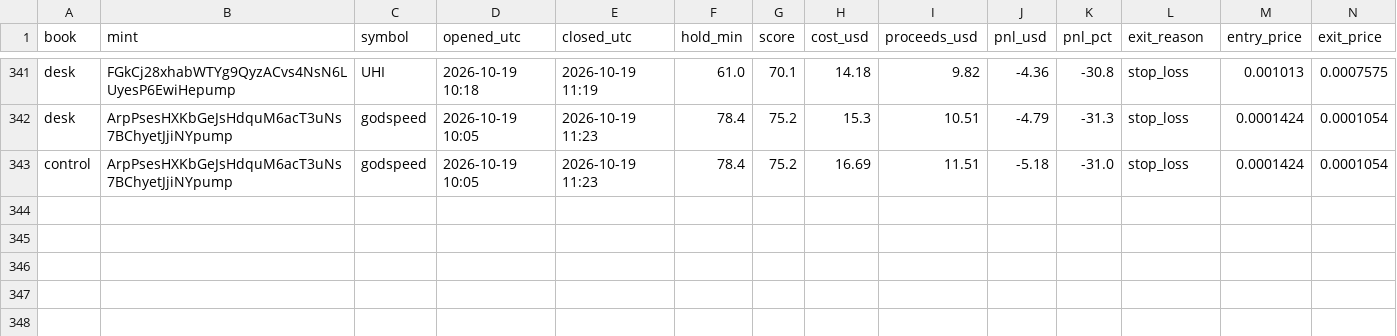
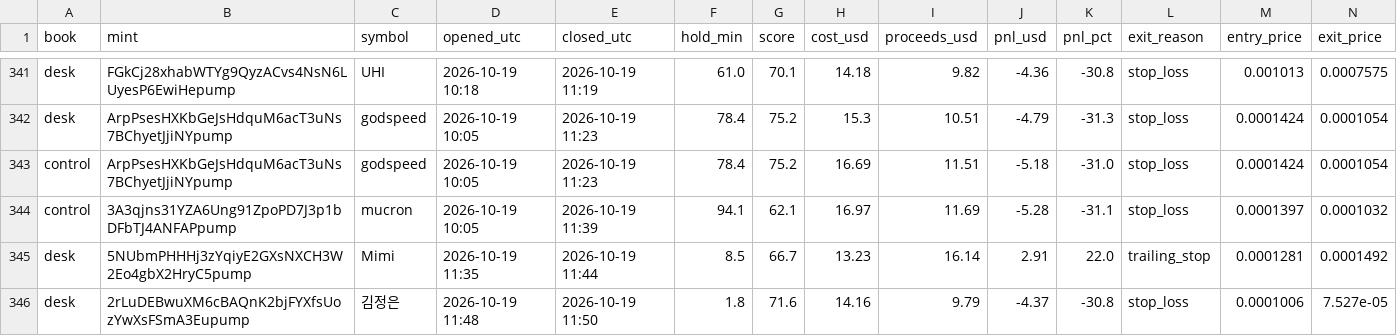
Before and after one commit to adarshapadhan/padhan-paper-desk, a CSV file: data/trades.csv, drawn as a sheet; only a part is shown, gaps mark what is left out; rows hold the shown columns only; the diff names each change by its address in the sheet, - before the commit and + after, or states it on an @@ line.

Commit message:
desk update 2026-10-19T11:51Z

```diff
--- a/data/trades.csv
+++ b/data/trades.csv
+row 344: control | 3A3qjns31YZA6Ung91ZpoPD7J3p1bDFbTJ4ANFAPpump | mucron | 2026-10-19 10:05 | 2026-10-19 11:39 | 94.1 | 62.1 | 16.97 | 11.69 | -5.28 | -31.1 | stop_loss | 0.0001397 | 0.0001032
+row 345: desk | 5NUbmPHHHj3zYqiyE2GXsNXCH3W2Eo4gbX2HryC5pump | Mimi | 2026-10-19 11:35 | 2026-10-19 11:44 | 8.5 | 66.7 | 13.23 | 16.14 | 2.91 | 22.0 | trailing_stop | 0.0001281 | 0.0001492
+row 346: desk | 2rLuDEBwuXM6cBAQnK2bjFYXfsUozYwXsFSmA3Eupump | 김정은 | 2026-10-19 11:48 | 2026-10-19 11:50 | 1.8 | 71.6 | 14.16 | 9.79 | -4.37 | -30.8 | stop_loss | 0.0001006 | 7.527e-05
```
Also changed, not shown: data/equity.csv, 4 other files.
